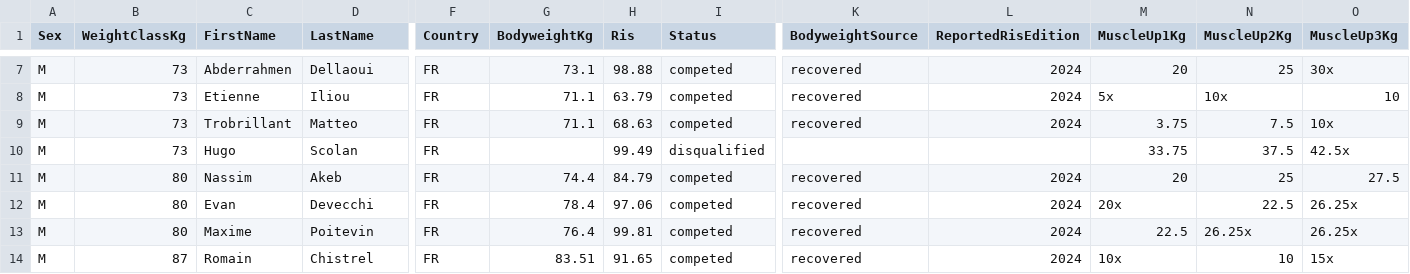
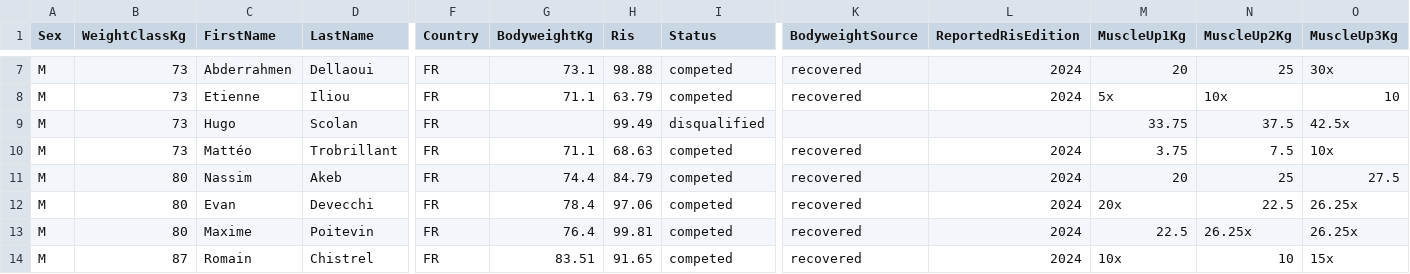
Before and after one commit to openstreetlifting/openstreetlifting, a CSV file: backend/data/competitions/ace-squad/2025/ace-cup-2025/entries.csv, drawn as a sheet; only a part is shown, gaps mark what is left out; removed rows and columns are numbered as before the commit, all else as after; rows hold the shown columns only; the diff names each change by its address in the sheet, - before the commit and + after, or states it on an @@ line.

```diff
--- a/backend/data/competitions/ace-squad/2025/ace-cup-2025/entries.csv
+++ b/backend/data/competitions/ace-squad/2025/ace-cup-2025/entries.csv
-row 9: M | 73 | Trobrillant | Matteo | FR | 71.1 | 68.63 | competed | recovered | 2024 | 3.75 | 7.5 | 10x
+row 10: M | 73 | Mattéo | Trobrillant | FR | 71.1 | 68.63 | competed | recovered | 2024 | 3.75 | 7.5 | 10x
```
Also changed, not shown: backend/data/competitions/finalrep/2025/german-open-2025/entries.csv, 4 other files.
